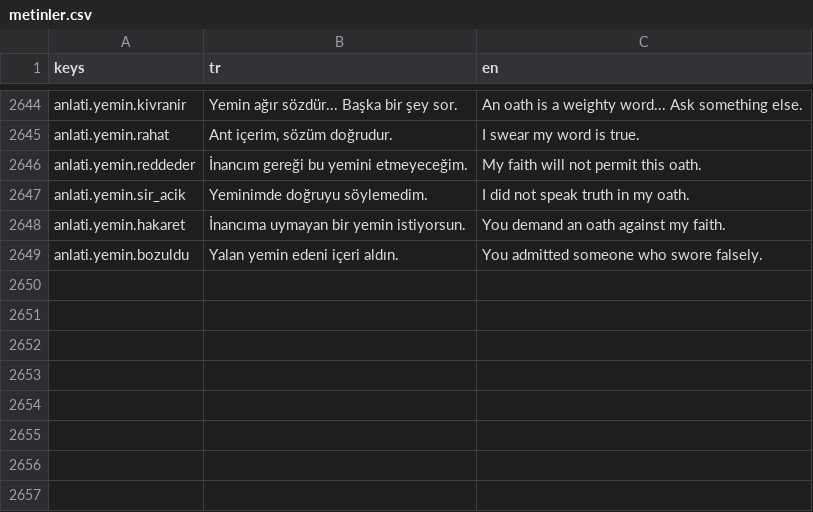
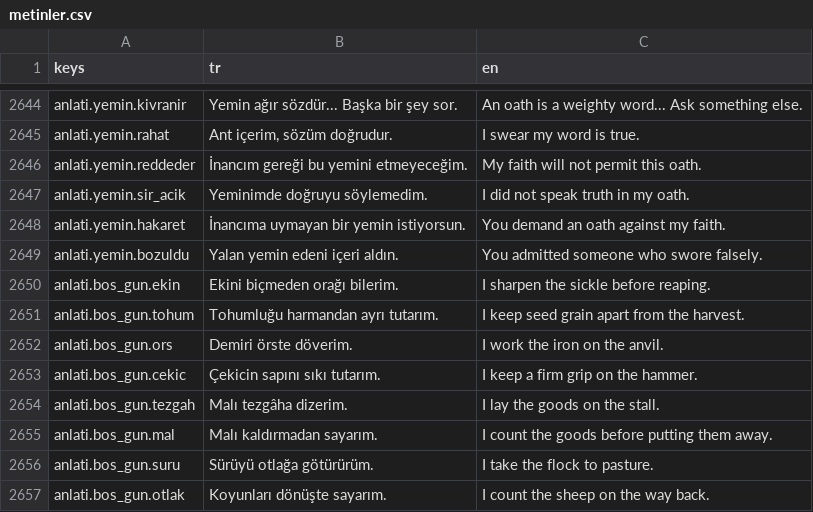
Before and after one commit to berk103458/GameDevoloper, a CSV file: data/metin/metinler.csv, drawn as a sheet; only a part is shown, gaps mark what is left out.

```diff
--- a/data/metin/metinler.csv
+++ b/data/metin/metinler.csv
@@ -2669 +2669,9 @@ anlati.yemin.hakaret,İnancıma uymayan bir yemin istiyorsun.,You demand an oath
 anlati.yemin.bozuldu,Yalan yemin edeni içeri aldın.,You admitted someone who swore falsely.
+anlati.bos_gun.ekin,Ekini biçmeden orağı bilerim.,I sharpen the sickle before reaping.
+anlati.bos_gun.tohum,Tohumluğu harmandan ayrı tutarım.,I keep seed grain apart from the harvest.
+anlati.bos_gun.ors,Demiri örste döverim.,I work the iron on the anvil.
+anlati.bos_gun.cekic,Çekicin sapını sıkı tutarım.,I keep a firm grip on the hammer.
+anlati.bos_gun.tezgah,Malı tezgâha dizerim.,I lay the goods on the stall.
+anlati.bos_gun.mal,Malı kaldırmadan sayarım.,I count the goods before putting them away.
+anlati.bos_gun.suru,Sürüyü otlağa götürürüm.,I take the flock to pasture.
+anlati.bos_gun.otlak,Koyunları dönüşte sayarım.,I count the sheep on the way back.
```
Also changed, not shown: 13 other files.
